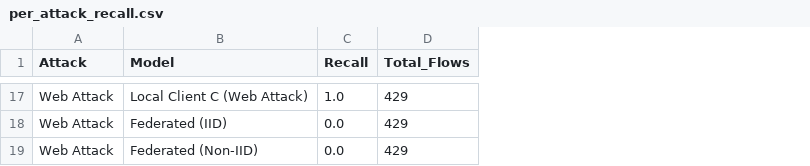
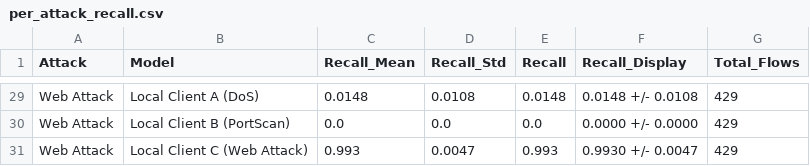
Before and after one commit to Saifan-01/NetSentry-FL, a CSV file: experiments/per_attack_recall.csv, drawn as a sheet; only a part is shown, gaps mark what is left out; addresses are those after the commit; the diff covers the shown part only; the diff names each change by its address in the sheet, - before the commit and + after, or states it on an @@ line.

Commit message:
feat(month5): implement core federated heterogeneity evaluation with FedAvg vs FedProx across 3 seeds, per-attack recall, and scaling privacy benchmark

```diff
--- a/experiments/per_attack_recall.csv
+++ b/experiments/per_attack_recall.csv
+column C (Recall_Mean), rows 29-31: 0.0148 | 0.0 | 0.993
+column D (Recall_Std), rows 29-31: 0.0108 | 0.0 | 0.0047
+column F (Recall_Display), rows 29-31: 0.0148 +/- 0.0108 | 0.0000 +/- 0.0000 | 0.9930 +/- 0.0047
-B29 (Model): Local Client C (Web Attack)
+B29 (Model): Local Client A (DoS)
-E29 (Recall): 1.0
+E29 (Recall): 0.0148
-B30 (Model): Federated (IID)
+B30 (Model): Local Client B (PortScan)
-B31 (Model): Federated (Non-IID)
+B31 (Model): Local Client C (Web Attack)
-E31 (Recall): 0.0
+E31 (Recall): 0.993
```
Also changed, not shown: 16 added rows, 4 removed rows and 12 edited cells elsewhere in this file, experiments/centralized_baseline_results.csv, experiments/rigorous_comparison_table.csv, 17 other files.
